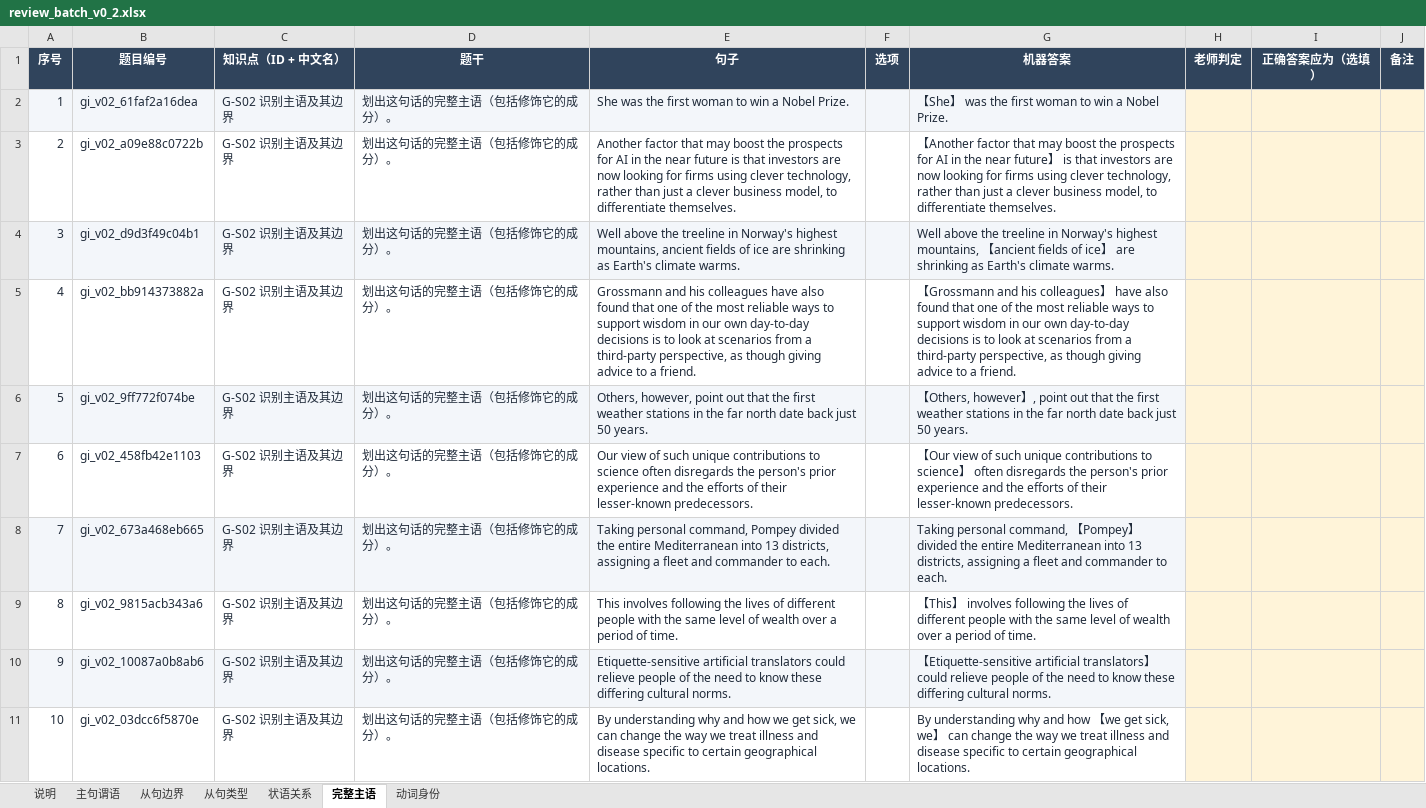
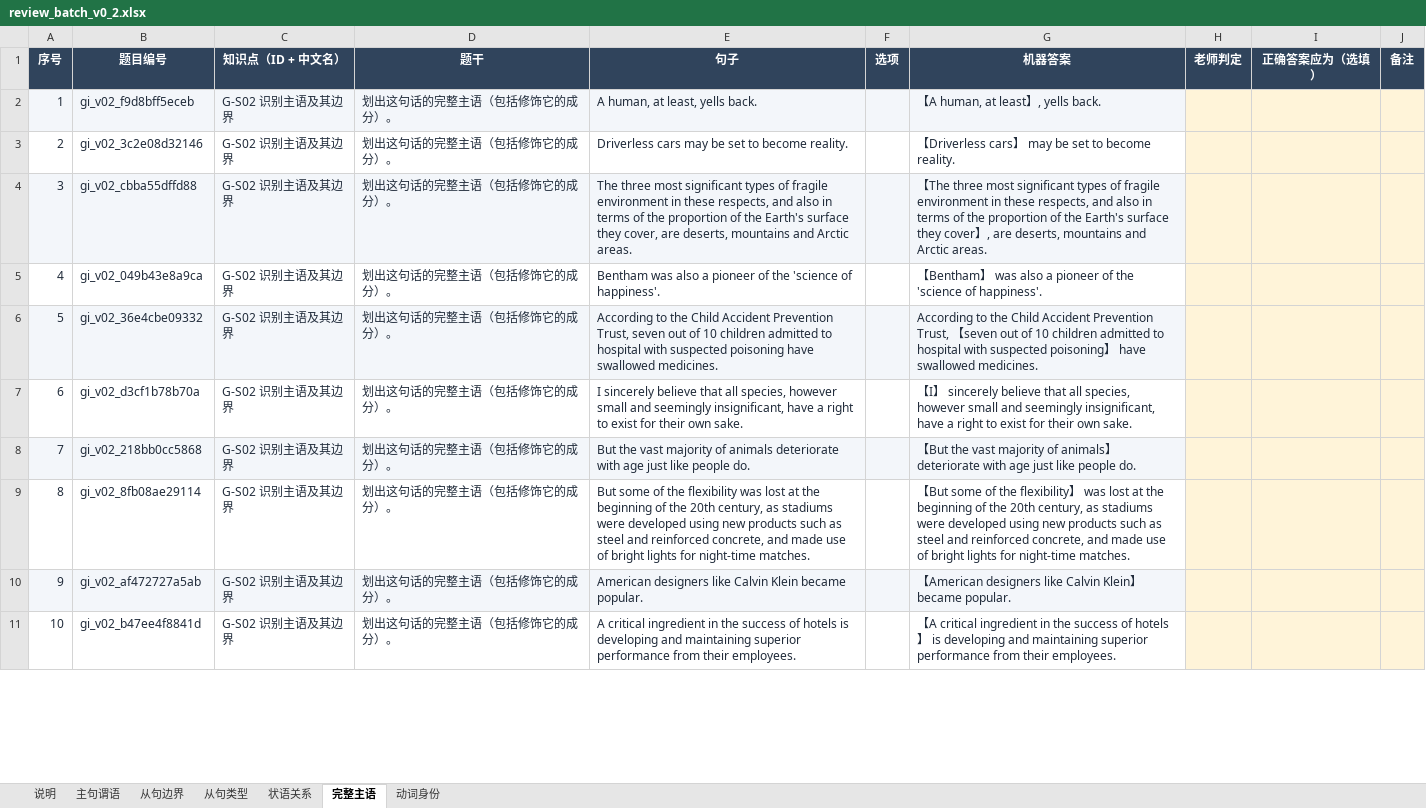
Before and after one commit to KB77GG/studytracker, an Excel workbook: data/grammar_items/review_batch_v0_2.xlsx, sheet 完整主语, drawn as a sheet; only a part is shown; values as stored, in another font and other column widths than the file's, no borders; the diff covers the shown part only; the diff names each change by its address in the sheet, - before the commit and + after, or states it on an @@ line.

```diff
--- a/data/grammar_items/review_batch_v0_2.xlsx (sheet 完整主语)
+++ b/data/grammar_items/review_batch_v0_2.xlsx (sheet 完整主语)
-B2 (题目编号): gi_v02_61faf2a16dea
+B2 (题目编号): gi_v02_f9d8bff5eceb
-E2 (句子): She was the first woman to win a Nobel Prize.
+E2 (句子): A human, at least, yells back.
-G2 (机器答案): 【She】 was the first woman to win a Nobel Prize.
+G2 (机器答案): 【A human, at least】, yells back.
-B3 (题目编号): gi_v02_a09e88c0722b
+B3 (题目编号): gi_v02_3c2e08d32146
-E3 (句子): Another factor that may boost the prospects for AI in the near future is that investors are now looking for firms using clever technology, rather than just a clever business model, to differentiate themselves.
+E3 (句子): Driverless cars may be set to become reality.
-G3 (机器答案): 【Another factor that may boost the prospects for AI in the near future】 is that investors are now looking for firms using clever technology, rather than just a clever business model, to differentiate themselves.
+G3 (机器答案): 【Driverless cars】 may be set to become reality.
-B4 (题目编号): gi_v02_d9d3f49c04b1
+B4 (题目编号): gi_v02_cbba55dffd88
-E4 (句子): Well above the treeline in Norway's highest mountains, ancient fields of ice are shrinking as Earth's climate warms.
+E4 (句子): The three most significant types of fragile environment in these respects, and also in terms of the proportion of the Earth's surface they cover, are deserts, mountains and Arctic areas.
-G4 (机器答案): Well above the treeline in Norway's highest mountains, 【ancient fields of ice】 are shrinking as Earth's climate warms.
+G4 (机器答案): 【The three most significant types of fragile environment in these respects, and also in terms of the proportion of the Earth's surface they cover】, are deserts, mountains and Arctic areas.
-B5 (题目编号): gi_v02_bb914373882a
+B5 (题目编号): gi_v02_049b43e8a9ca
-E5 (句子): Grossmann and his colleagues have also found that one of the most reliable ways to support wisdom in our own day-to-day decisions is to look at scenarios from a third-party perspective, as though giving advice to a friend.
+E5 (句子): Bentham was also a pioneer of the 'science of happiness'.
-G5 (机器答案): 【Grossmann and his colleagues】 have also found that one of the most reliable ways to support wisdom in our own day-to-day decisions is to look at scenarios from a third-party perspective, as though giving advice to a friend.
+G5 (机器答案): 【Bentham】 was also a pioneer of the 'science of happiness'.
-B6 (题目编号): gi_v02_9ff772f074be
+B6 (题目编号): gi_v02_36e4cbe09332
-E6 (句子): Others, however, point out that the first weather stations in the far north date back just 50 years.
+E6 (句子): According to the Child Accident Prevention Trust, seven out of 10 children admitted to hospital with suspected poisoning have swallowed medicines.
-G6 (机器答案): 【Others, however】, point out that the first weather stations in the far north date back just 50 years.
+G6 (机器答案): According to the Child Accident Prevention Trust, 【seven out of 10 children admitted to hospital with suspected poisoning】 have swallowed medicines.
-B7 (题目编号): gi_v02_458fb42e1103
+B7 (题目编号): gi_v02_d3cf1b78b70a
-E7 (句子): Our view of such unique contributions to science often disregards the person's prior experience and the efforts of their lesser-known predecessors.
+E7 (句子): I sincerely believe that all species, however small and seemingly insignificant, have a right to exist for their own sake.
-G7 (机器答案): 【Our view of such unique contributions to science】 often disregards the person's prior experience and the efforts of their lesser-known predecessors.
+G7 (机器答案): 【I】 sincerely believe that all species, however small and seemingly insignificant, have a right to exist for their own sake.
-B8 (题目编号): gi_v02_673a468eb665
+B8 (题目编号): gi_v02_218bb0cc5868
-E8 (句子): Taking personal command, Pompey divided the entire Mediterranean into 13 districts, assigning a fleet and commander to each.
+E8 (句子): But the vast majority of animals deteriorate with age just like people do.
-G8 (机器答案): Taking personal command, 【Pompey】 divided the entire Mediterranean into 13 districts, assigning a fleet and commander to each.
+G8 (机器答案): 【But the vast majority of animals】 deteriorate with age just like people do.
-B9 (题目编号): gi_v02_9815acb343a6
+B9 (题目编号): gi_v02_8fb08ae29114
-E9 (句子): This involves following the lives of different people with the same level of wealth over a period of time.
+E9 (句子): But some of the flexibility was lost at the beginning of the 20th century, as stadiums were developed using new products such as steel and reinforced concrete, and made use of bright lights for night-time matches.
-G9 (机器答案): 【This】 involves following the lives of different people with the same level of wealth over a period of time.
+G9 (机器答案): 【But some of the flexibility】 was lost at the beginning of the 20th century, as stadiums were developed using new products such as steel and reinforced concrete, and made use of bright lights for night-time matches.
-B10 (题目编号): gi_v02_10087a0b8ab6
+B10 (题目编号): gi_v02_af472727a5ab
-E10 (句子): Etiquette-sensitive artificial translators could relieve people of the need to know these differing cultural norms.
+E10 (句子): American designers like Calvin Klein became popular.
-G10 (机器答案): 【Etiquette-sensitive artificial translators】 could relieve people of the need to know these differing cultural norms.
+G10 (机器答案): 【American designers like Calvin Klein】 became popular.
-B11 (题目编号): gi_v02_03dcc6f5870e
+B11 (题目编号): gi_v02_b47ee4f8841d
-E11 (句子): By understanding why and how we get sick, we can change the way we treat illness and disease specific to certain geographical locations.
+E11 (句子): A critical ingredient in the success of hotels is developing and maintaining superior performance from their employees.
-G11 (机器答案): By understanding why and how 【we get sick, we】 can change the way we treat illness and disease specific to certain geographical locations.
+G11 (机器答案): 【A critical ingredient in the success of hotels】 is developing and maintaining superior performance from their employees.
```
Also changed, not shown: 150 edited cells elsewhere in this sheet, sheet 从句边界, sheet 主句谓语, sheet 状语关系, sheet 从句类型, sheet 动词身份, 4 other files.
